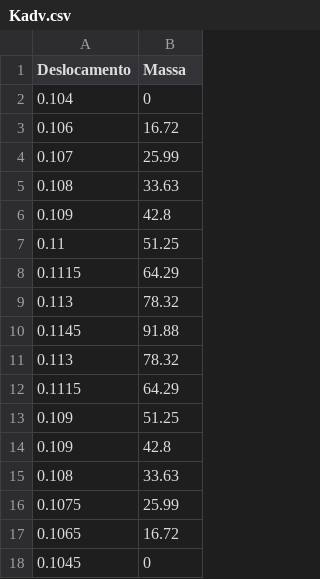
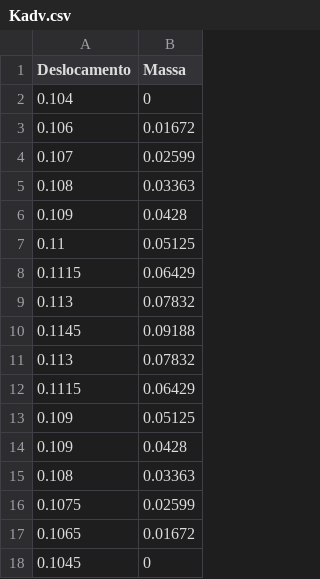
Before and after one commit to Rafael2812/Projeto, a CSV file: Kadv.csv, drawn as a sheet.

Commit message:
Add files via upload

```diff
--- a/Kadv.csv
+++ b/Kadv.csv
@@ -2,17 +2,17 @@
 0.104;0
-0.106;16.72
-0.107;25.99
-0.108;33.63
-0.109;42.8
-0.11;51.25
-0.1115;64.29
-0.113;78.32
-0.1145;91.88
-0.113;78.32
-0.1115;64.29
-0.109;51.25
-0.109;42.8
-0.108;33.63
-0.1075;25.99
-0.1065;16.72
+0.106;0.01672
+0.107;0.02599
+0.108;0.03363
+0.109;0.0428
+0.11;0.05125
+0.1115;0.06429
+0.113;0.07832
+0.1145;0.09188
+0.113;0.07832
+0.1115;0.06429
+0.109;0.05125
+0.109;0.0428
+0.108;0.03363
+0.1075;0.02599
+0.1065;0.01672
 0.1045;0
```
